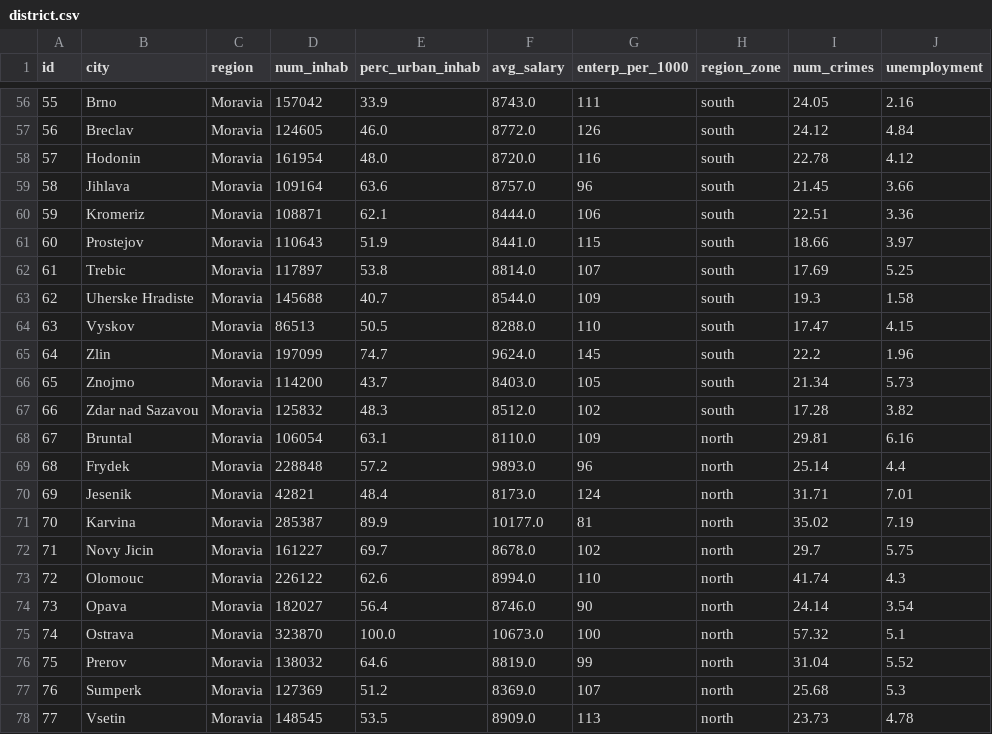
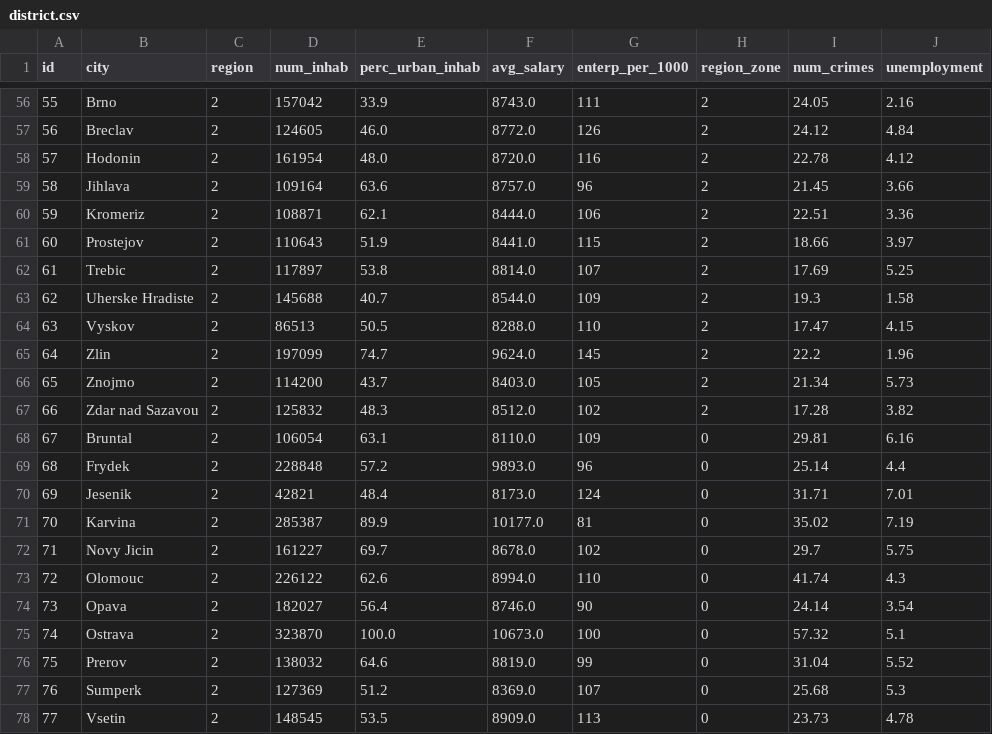
Before and after one commit to pipe-01/AC, a CSV file: dados/cleaned/district.csv, drawn as a sheet; only a part is shown, gaps mark what is left out; the diff covers the shown part only; the diff names each change by its address in the sheet, - before the commit and + after, or states it on an @@ line.

```diff
--- a/dados/cleaned/district.csv
+++ b/dados/cleaned/district.csv
-C56:C78 (region): Moravia
+C56:C78 (region): 2
-H56:H67 (region_zone): south
+H56:H67 (region_zone): 2
-H68:H78 (region_zone): north
+H68:H78 (region_zone): 0
```
Also changed, not shown: 108 edited cells elsewhere in this file, 2 other files.
